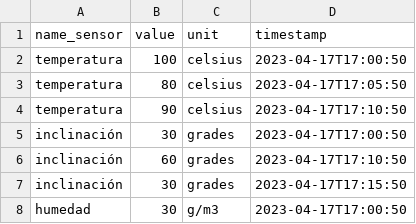
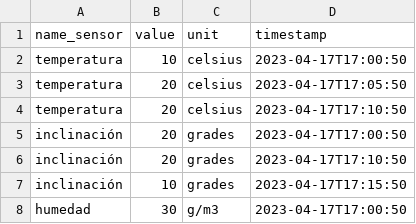
Before and after one commit to Oliver-1311/prueba-tecnica-backend, a CSV file: example.csv, drawn as a sheet.

```diff
--- a/example.csv
+++ b/example.csv
@@ -1,8 +1,8 @@
 name_sensor;value;unit;timestamp
-temperatura;100;celsius;2023-04-17T17:00:50
-temperatura;80;celsius;2023-04-17T17:05:50
-temperatura;90;celsius;2023-04-17T17:10:50
-inclinación;30;grades;2023-04-17T17:00:50
-inclinación;60;grades;2023-04-17T17:10:50
-inclinación;30;grades;2023-04-17T17:15:50
+temperatura;10;celsius;2023-04-17T17:00:50
+temperatura;20;celsius;2023-04-17T17:05:50
+temperatura;20;celsius;2023-04-17T17:10:50
+inclinación;20;grades;2023-04-17T17:00:50
+inclinación;20;grades;2023-04-17T17:10:50
+inclinación;10;grades;2023-04-17T17:15:50
 humedad;30;g/m3;2023-04-17T17:00:50
```
Also changed, not shown: 1 other file.
